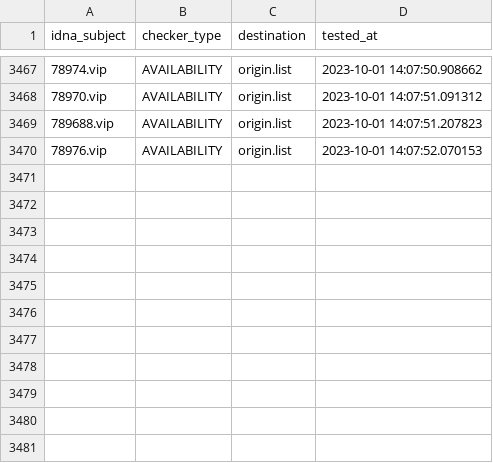
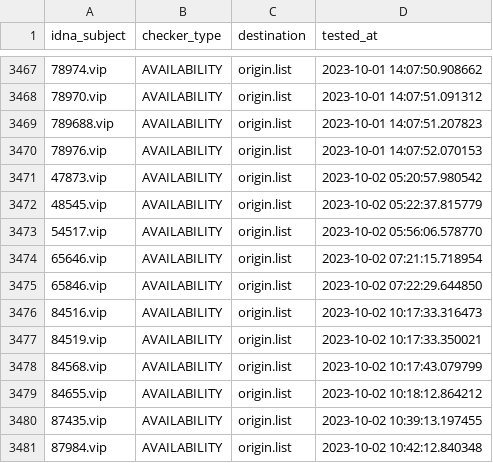
Before and after one commit to bigdargon/hostsVN-gambling-01-dead-hosts, a CSV file: .pyfunceble/inactive.csv, drawn as a sheet; only a part is shown, gaps mark what is left out.

```diff
--- a/.pyfunceble/inactive.csv
+++ b/.pyfunceble/inactive.csv
@@ -3470 +3470,12 @@ idna_subject,checker_type,destination,tested_at
 78976.vip,AVAILABILITY,origin.list,2023-10-01 14:07:52.070153
+47873.vip,AVAILABILITY,origin.list,2023-10-02 05:20:57.980542
+48545.vip,AVAILABILITY,origin.list,2023-10-02 05:22:37.815779
+54517.vip,AVAILABILITY,origin.list,2023-10-02 05:56:06.578770
+65646.vip,AVAILABILITY,origin.list,2023-10-02 07:21:15.718954
+65846.vip,AVAILABILITY,origin.list,2023-10-02 07:22:29.644850
+84516.vip,AVAILABILITY,origin.list,2023-10-02 10:17:33.316473
+84519.vip,AVAILABILITY,origin.list,2023-10-02 10:17:33.350021
+84568.vip,AVAILABILITY,origin.list,2023-10-02 10:17:43.079799
+84655.vip,AVAILABILITY,origin.list,2023-10-02 10:18:12.864212
+87435.vip,AVAILABILITY,origin.list,2023-10-02 10:39:13.197455
+87984.vip,AVAILABILITY,origin.list,2023-10-02 10:42:12.840348
```
Also changed, not shown: 17 other files.
